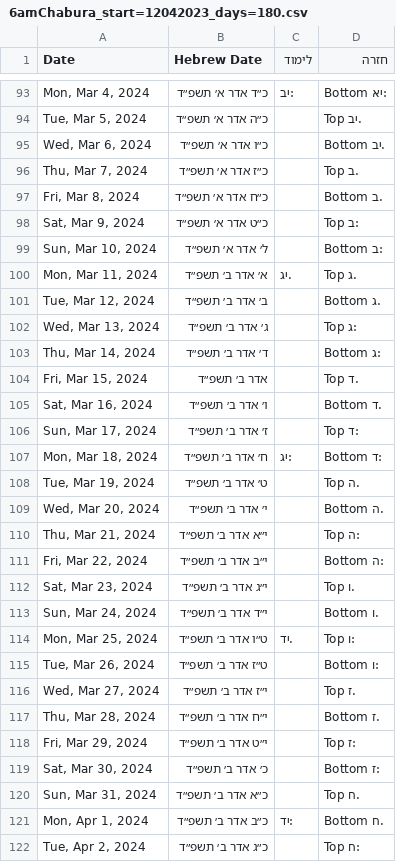
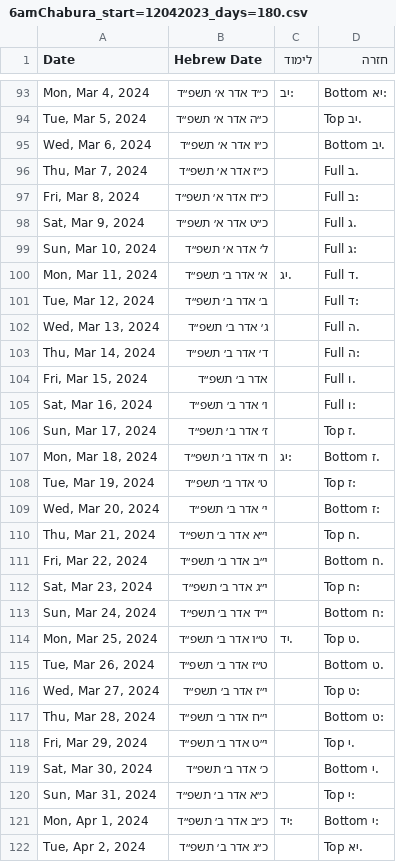
Before and after one commit to yehudalehrfield/6amChaburahChazarah, a CSV file: exports/6amChabura_start=12042023_days=180.csv, drawn as a sheet; only a part is shown, gaps mark what is left out; the diff covers the shown part only.

Commit message:
working transition to full

```diff
--- a/exports/6amChabura_start=12042023_days=180.csv
+++ b/exports/6amChabura_start=12042023_days=180.csv
@@ -95,28 +95,28 @@ Date,Hebrew Date,לימוד,חזרה
 "Wed, Mar 6, 2024",כ״ו אדר א׳ תשפ״ד,,.יב Bottom
-"Thu, Mar 7, 2024",כ״ז אדר א׳ תשפ״ד,,.ב Top
-"Fri, Mar 8, 2024",כ״ח אדר א׳ תשפ״ד,,.ב Bottom
-"Sat, Mar 9, 2024",כ״ט אדר א׳ תשפ״ד,,:ב Top
-"Sun, Mar 10, 2024",ל׳ אדר א׳ תשפ״ד,,:ב Bottom
-"Mon, Mar 11, 2024",א׳ אדר ב׳ תשפ״ד,.יג,.ג Top
-"Tue, Mar 12, 2024",ב׳ אדר ב׳ תשפ״ד,,.ג Bottom
-"Wed, Mar 13, 2024",ג׳ אדר ב׳ תשפ״ד,,:ג Top
-"Thu, Mar 14, 2024",ד׳ אדר ב׳ תשפ״ד,,:ג Bottom
-"Fri, Mar 15, 2024", אדר ב׳ תשפ״ד,,.ד Top
-"Sat, Mar 16, 2024",ו׳ אדר ב׳ תשפ״ד,,.ד Bottom
-"Sun, Mar 17, 2024",ז׳ אדר ב׳ תשפ״ד,,:ד Top
-"Mon, Mar 18, 2024",ח׳ אדר ב׳ תשפ״ד,:יג,:ד Bottom
-"Tue, Mar 19, 2024",ט׳ אדר ב׳ תשפ״ד,,.ה Top
-"Wed, Mar 20, 2024",י׳ אדר ב׳ תשפ״ד,,.ה Bottom
-"Thu, Mar 21, 2024",י״א אדר ב׳ תשפ״ד,,:ה Top
-"Fri, Mar 22, 2024",י״ב אדר ב׳ תשפ״ד,,:ה Bottom
-"Sat, Mar 23, 2024",י״ג אדר ב׳ תשפ״ד,,.ו Top
-"Sun, Mar 24, 2024",י״ד אדר ב׳ תשפ״ד,,.ו Bottom
-"Mon, Mar 25, 2024",ט״ו אדר ב׳ תשפ״ד,.יד,:ו Top
-"Tue, Mar 26, 2024",ט״ז אדר ב׳ תשפ״ד,,:ו Bottom
-"Wed, Mar 27, 2024",י״ז אדר ב׳ תשפ״ד,,.ז Top
-"Thu, Mar 28, 2024",י״ח אדר ב׳ תשפ״ד,,.ז Bottom
-"Fri, Mar 29, 2024",י״ט אדר ב׳ תשפ״ד,,:ז Top
-"Sat, Mar 30, 2024",כ׳ אדר ב׳ תשפ״ד,,:ז Bottom
-"Sun, Mar 31, 2024",כ״א אדר ב׳ תשפ״ד,,.ח Top
-"Mon, Apr 1, 2024",כ״ב אדר ב׳ תשפ״ד,:יד,.ח Bottom
-"Tue, Apr 2, 2024",כ״ג אדר ב׳ תשפ״ד,,:ח Top
+"Thu, Mar 7, 2024",כ״ז אדר א׳ תשפ״ד,,.ב Full
+"Fri, Mar 8, 2024",כ״ח אדר א׳ תשפ״ד,,:ב Full
+"Sat, Mar 9, 2024",כ״ט אדר א׳ תשפ״ד,,.ג Full
+"Sun, Mar 10, 2024",ל׳ אדר א׳ תשפ״ד,,:ג Full
+"Mon, Mar 11, 2024",א׳ אדר ב׳ תשפ״ד,.יג,.ד Full
+"Tue, Mar 12, 2024",ב׳ אדר ב׳ תשפ״ד,,:ד Full
+"Wed, Mar 13, 2024",ג׳ אדר ב׳ תשפ״ד,,.ה Full
+"Thu, Mar 14, 2024",ד׳ אדר ב׳ תשפ״ד,,:ה Full
+"Fri, Mar 15, 2024", אדר ב׳ תשפ״ד,,.ו Full
+"Sat, Mar 16, 2024",ו׳ אדר ב׳ תשפ״ד,,:ו Full
+"Sun, Mar 17, 2024",ז׳ אדר ב׳ תשפ״ד,,.ז Top
+"Mon, Mar 18, 2024",ח׳ אדר ב׳ תשפ״ד,:יג,.ז Bottom
+"Tue, Mar 19, 2024",ט׳ אדר ב׳ תשפ״ד,,:ז Top
+"Wed, Mar 20, 2024",י׳ אדר ב׳ תשפ״ד,,:ז Bottom
+"Thu, Mar 21, 2024",י״א אדר ב׳ תשפ״ד,,.ח Top
+"Fri, Mar 22, 2024",י״ב אדר ב׳ תשפ״ד,,.ח Bottom
+"Sat, Mar 23, 2024",י״ג אדר ב׳ תשפ״ד,,:ח Top
+"Sun, Mar 24, 2024",י״ד אדר ב׳ תשפ״ד,,:ח Bottom
+"Mon, Mar 25, 2024",ט״ו אדר ב׳ תשפ״ד,.יד,.ט Top
+"Tue, Mar 26, 2024",ט״ז אדר ב׳ תשפ״ד,,.ט Bottom
+"Wed, Mar 27, 2024",י״ז אדר ב׳ תשפ״ד,,:ט Top
+"Thu, Mar 28, 2024",י״ח אדר ב׳ תשפ״ד,,:ט Bottom
+"Fri, Mar 29, 2024",י״ט אדר ב׳ תשפ״ד,,.י Top
+"Sat, Mar 30, 2024",כ׳ אדר ב׳ תשפ״ד,,.י Bottom
+"Sun, Mar 31, 2024",כ״א אדר ב׳ תשפ״ד,,:י Top
+"Mon, Apr 1, 2024",כ״ב אדר ב׳ תשפ״ד,:יד,:י Bottom
+"Tue, Apr 2, 2024",כ״ג אדר ב׳ תשפ״ד,,.יא Top
```
Also changed, not shown: 58 edited cells elsewhere in this file, 2 other files.
